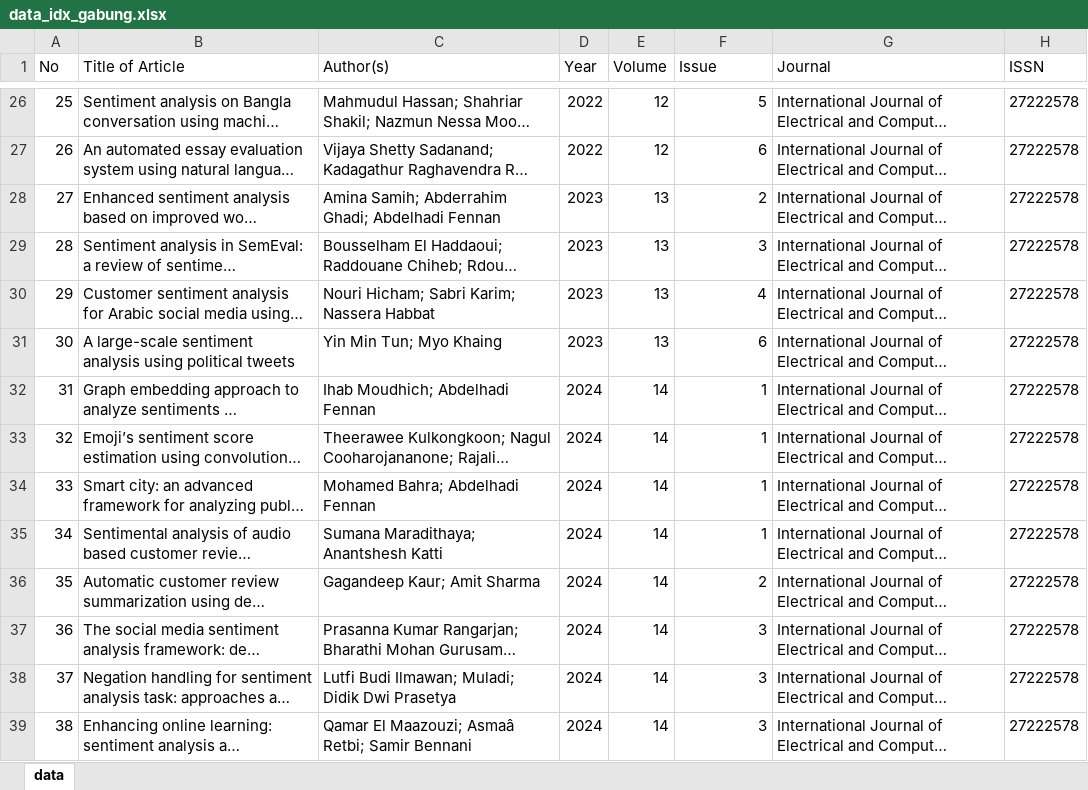
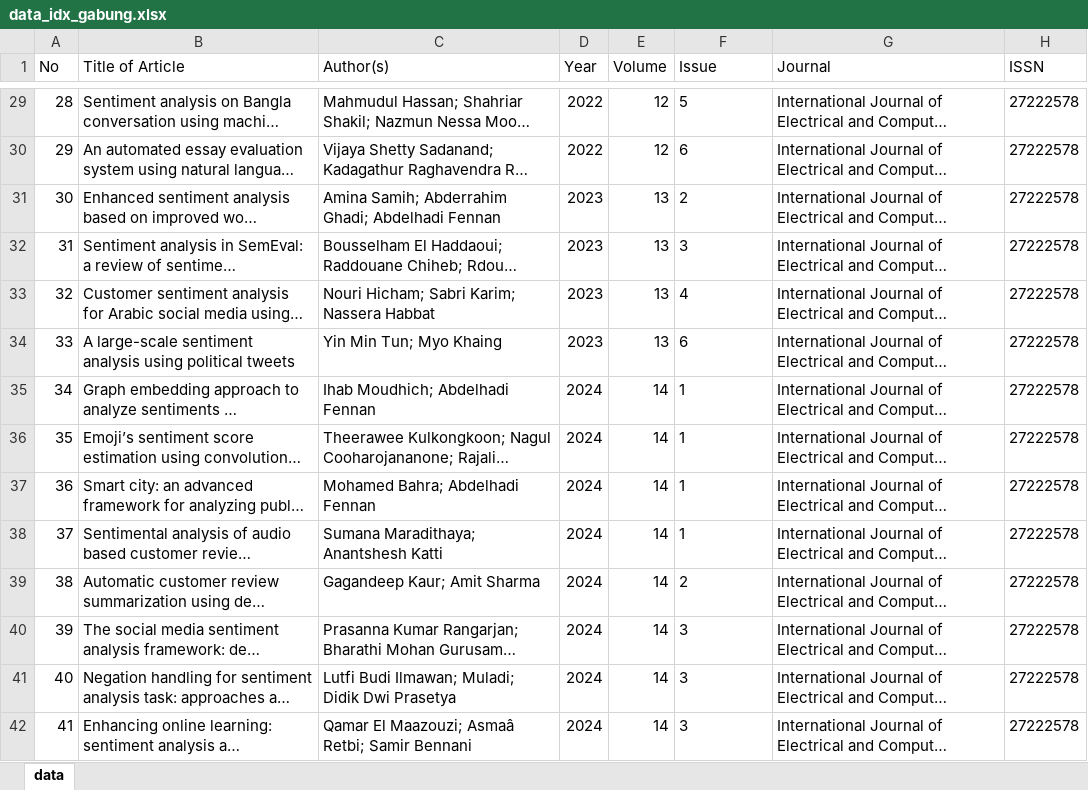
Before and after one commit to gioprana89/rshiny-sentiment-analysis, an Excel workbook: myapp/data_idx_gabung.xlsx, sheet data, drawn as a sheet; only a part is shown, gaps mark what is left out; long unchanged cells end in …; values as stored, in another font and other column widths than the file's, no borders; table styles not drawn; addresses are those after the commit; the diff covers the shown part only; the diff names each change by its address in the sheet, - before the commit and + after, or states it on an @@ line.

```diff
--- a/myapp/data_idx_gabung.xlsx (sheet data)
+++ b/myapp/data_idx_gabung.xlsx (sheet data)
@@ column A (No) renumbered from row 4 down @@
-F29:F42 alignment: right
+F29:F42 alignment: left
```
Also changed, not shown: 15 added rows and cell formats elsewhere in this sheet, 4 other files.
